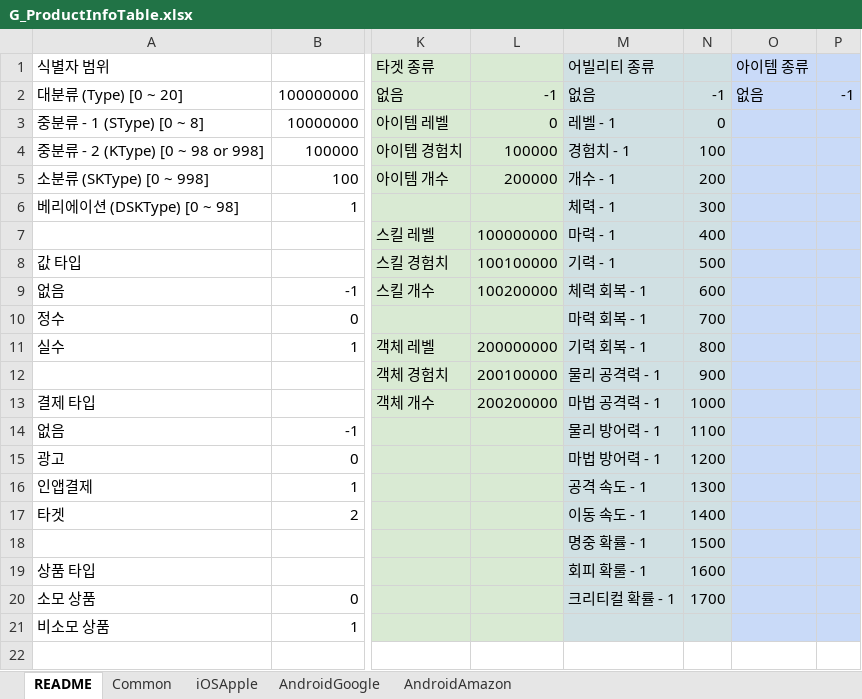
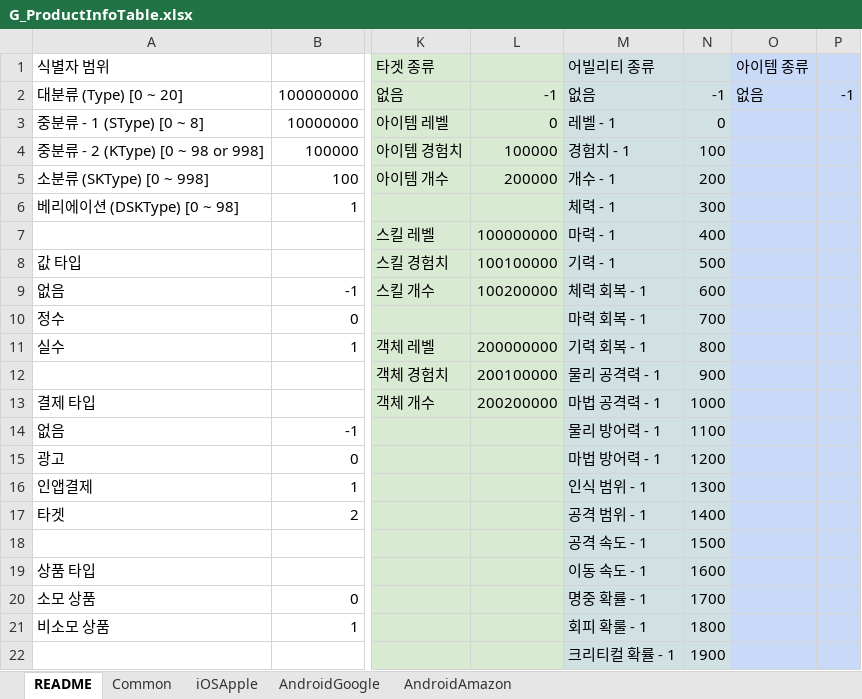
Before and after one commit to devmodle/0300000201.module_unity, an Excel workbook: Tables/G_ProductInfoTable.xlsx, sheet README, drawn as a sheet; only a part is shown, gaps mark what is left out; values as stored, in another font and other column widths than the file's, no borders; charts and pictures not drawn; rows hold the shown columns only; the diff names each change by its address in the sheet, - before the commit and + after, or states it on an @@ line.

```diff
--- a/Tables/G_ProductInfoTable.xlsx (sheet README)
+++ b/Tables/G_ProductInfoTable.xlsx (sheet README)
-M16 (어빌리티 종류): 공격 속도 - 1
+M16 (어빌리티 종류): 인식 범위 - 1
-M17 (어빌리티 종류): 이동 속도 - 1
+M17 (어빌리티 종류): 공격 범위 - 1
-M18 (어빌리티 종류): 명중 확률 - 1
+M18 (어빌리티 종류): 공격 속도 - 1
-M19 (어빌리티 종류): 회피 확룰 - 1
+M19 (어빌리티 종류): 이동 속도 - 1
-M20 (어빌리티 종류): 크리티컬 확률 - 1
+M20 (어빌리티 종류): 명중 확률 - 1
-M21 (어빌리티 종류): (empty)
+M21 (어빌리티 종류): 회피 확룰 - 1
-N21: (empty)
+N21: 1800
+row 22:  |  |  |  | 크리티컬 확률 - 1 | 1900
```
Also changed, not shown: Tables/G_AbilityInfoTable.xlsx, Tables/G_FXInfoTable.xlsx, 40 other files.
